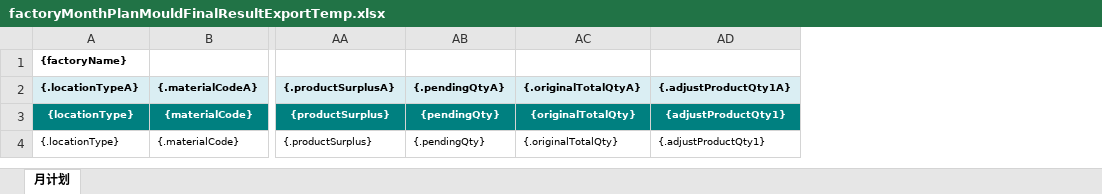
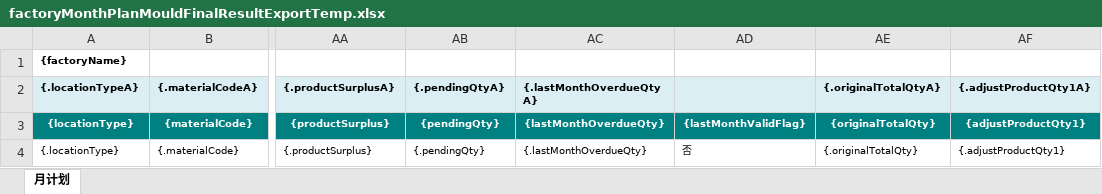
Before and after one commit to Jason0835/aps-lh-parent-gpt, an Excel workbook: APS-Modules/aps-mp/src/main/resources/excelModel/factoryMonthPlanMouldFinalResultExportTemp.xlsx, sheet 月计划, drawn as a sheet; only a part is shown, gaps mark what is left out; values as stored, in another font and other column widths than the file's, no borders; the diff names each change by its address in the sheet, - before the commit and + after, or states it on an @@ line.

```diff
--- a/APS-Modules/aps-mp/src/main/resources/excelModel/factoryMonthPlanMouldFinalResultExportTemp.xlsx (sheet 月计划)
+++ b/APS-Modules/aps-mp/src/main/resources/excelModel/factoryMonthPlanMouldFinalResultExportTemp.xlsx (sheet 月计划)
+column AC ({.lastMonthOverdueQtyA}), rows 3-4: {lastMonthOverdueQty} | {.lastMonthOverdueQty}
+column AD, rows 3-4: {lastMonthValidFlag} | 否
```
Also changed, not shown: hidden cells, 7 other files.
